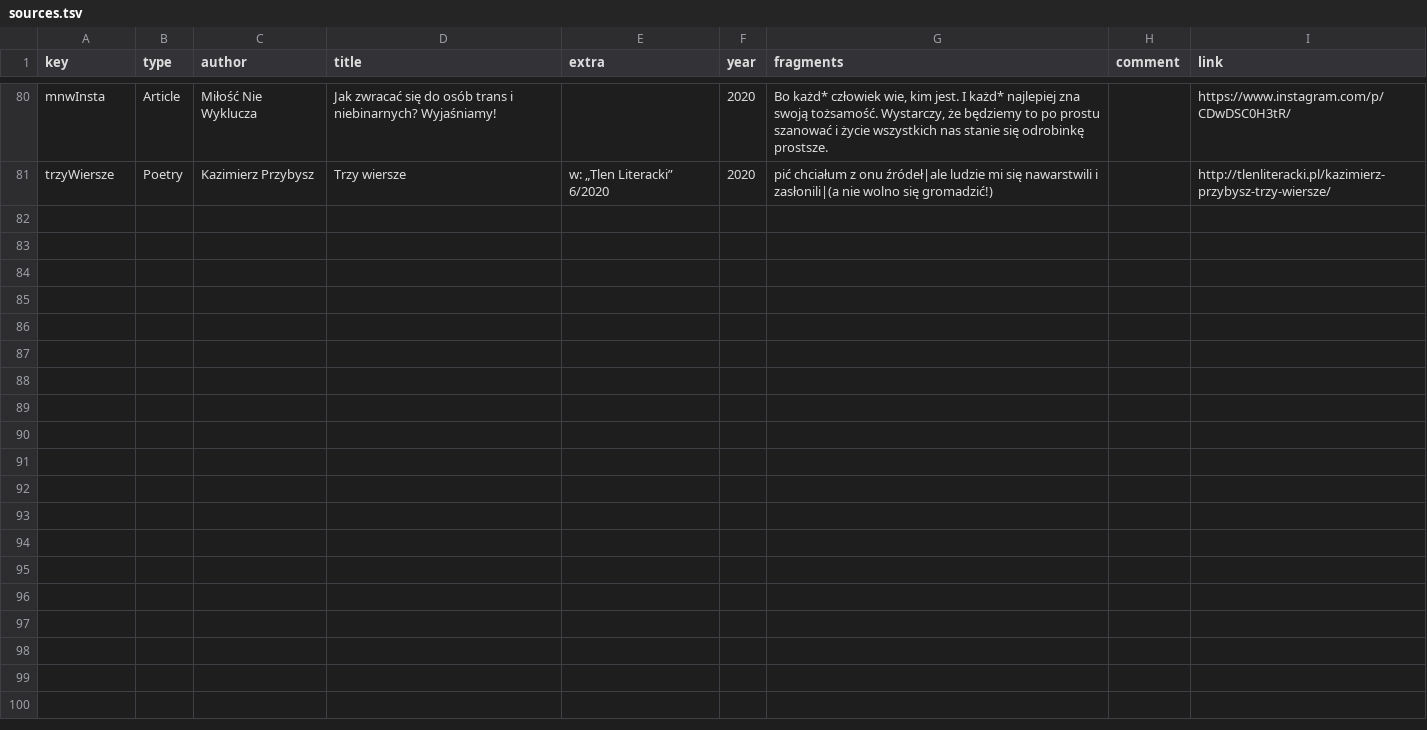
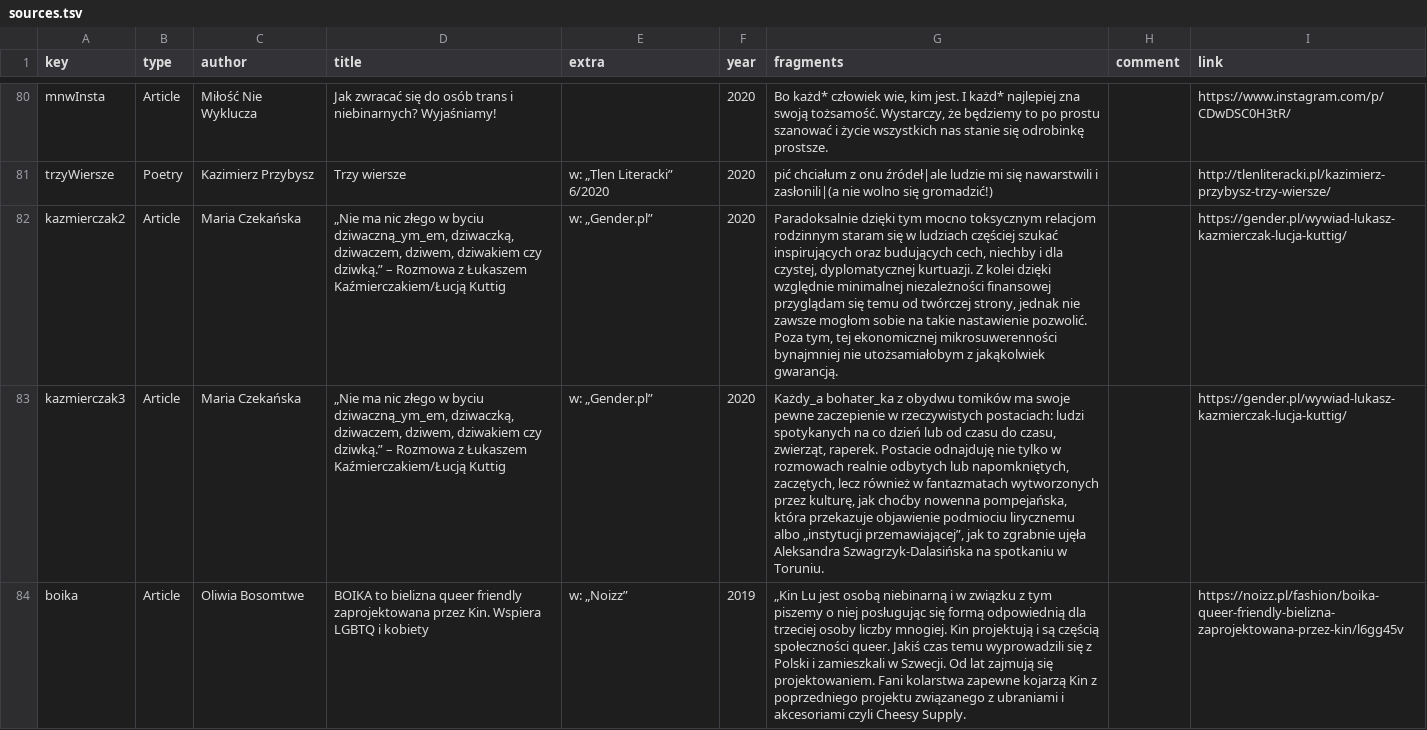
Before and after one commit to zlomenina/zajmena, a TSV file: data/sources.tsv, drawn as a sheet; only a part is shown, gaps mark what is left out; the diff names each change by its address in the sheet, - before the commit and + after, or states it on an @@ line.

Commit message:
[sources] kazmierczak, boika

```diff
--- a/data/sources.tsv
+++ b/data/sources.tsv
+row 82: kazmierczak2 | Article | Maria Czekańska | „Nie ma nic złego w byciu dziwaczną_ym_em, dziwaczką, dziwaczem, dziwem, dziwakiem czy dziwką.” – Rozmowa z Łukaszem Kaźmierczakiem/Łucją Kuttig | w: „Gender.pl” | 2020 | Paradoksalnie dzięki tym mocno toksycznym relacjom rodzinnym staram się w ludziach częściej szukać inspirujących oraz budujących cech, niechby i dla czystej, dyplomatycznej kurtuazji. Z kolei dzięki względnie minimalnej niezależności finansowej przyglądam się temu od twórczej strony, jednak nie zawsze mogłom sobie na takie nastawienie pozwolić. Poza tym, tej ekonomicznej mikrosuwerenności bynajmniej nie utożsamiałobym z jakąkolwiek gwarancją. |  | https://gender.pl/wywiad-lukasz-kazmierczak-lucja-kuttig/
+row 83: kazmierczak3 | Article | Maria Czekańska | „Nie ma nic złego w byciu dziwaczną_ym_em, dziwaczką, dziwaczem, dziwem, dziwakiem czy dziwką.” – Rozmowa z Łukaszem Kaźmierczakiem/Łucją Kuttig | w: „Gender.pl” | 2020 | Każdy_a bohater_ka z obydwu tomików ma swoje pewne zaczepienie w rzeczywistych postaciach: ludzi spotykanych na co dzień lub od czasu do czasu, zwierząt, raperek. Postacie odnajduję nie tylko w rozmowach realnie odbytych lub napomkniętych, zaczętych, lecz również w fantazmatach wytworzonych przez kulturę, jak choćby nowenna pompejańska, która przekazuje objawienie podmiociu lirycznemu albo „instytucji przemawiającej”, jak to zgrabnie ujęła Aleksandra Szwagrzyk-Dalasińska na spotkaniu w Toruniu. |  | https://gender.pl/wywiad-lukasz-kazmierczak-lucja-kuttig/
+row 84: boika | Article | Oliwia Bosomtwe | BOIKA to bielizna queer friendly zaprojektowana przez Kin. Wspiera LGBTQ i kobiety | w: „Noizz” | 2019 | „Kin Lu jest osobą niebinarną i w związku z tym piszemy o niej posługując się formą odpowiednią dla trzeciej osoby liczby mnogiej. Kin projektują i są częścią społeczności queer. Jakiś czas temu wyprowadzili się z Polski i zamieszkali w Szwecji. Od lat zajmują się projektowaniem. Fani kolarstwa zapewne kojarzą Kin z poprzedniego projektu związanego z ubraniami i akcesoriami czyli Cheesy Supply. |  | https://noizz.pl/fashion/boika-queer-friendly-bielizna-zaprojektowana-przez-kin/l6gg45v
```
Also changed, not shown: data/templates.tsv.
